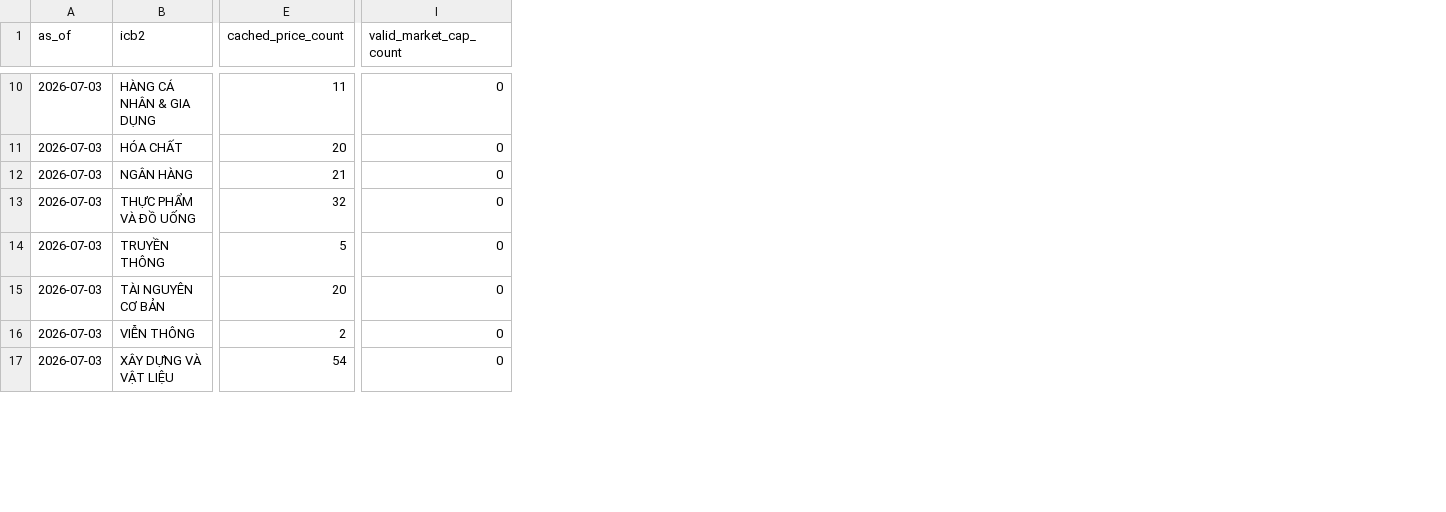
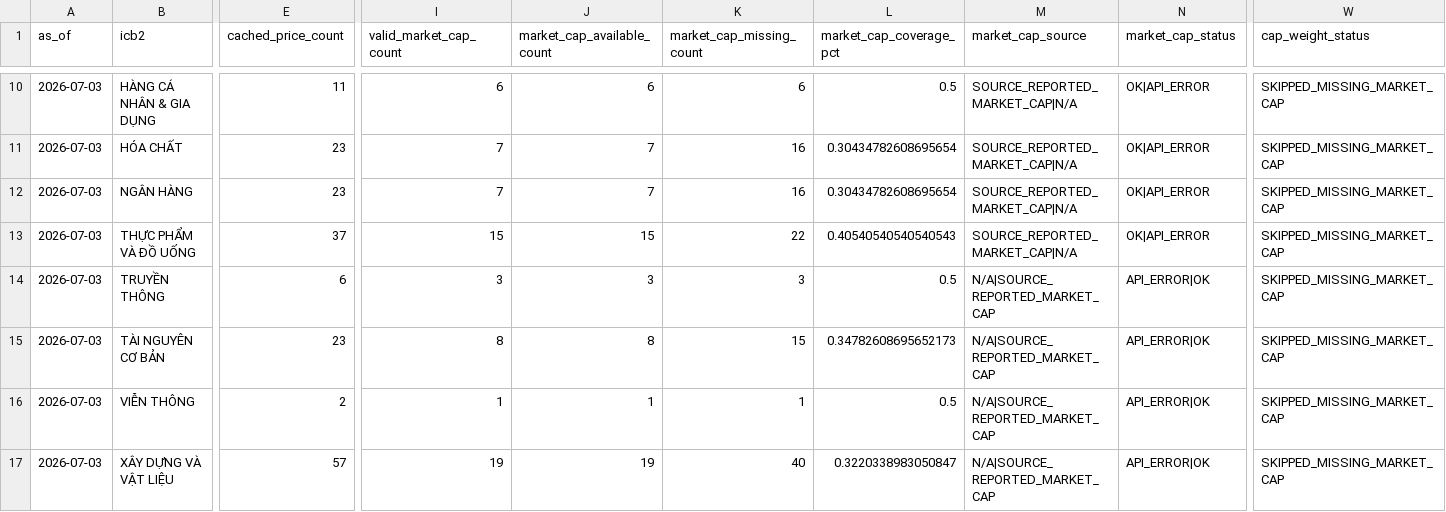
Before and after one commit to quan-sys/m-y-n-, a CSV file: reports/2026-07-05/data_quality.csv, drawn as a sheet; only a part is shown, gaps mark what is left out; the diff covers the shown part only; the diff names each change by its address in the sheet, - before the commit and + after, or states it on an @@ line.

Commit message:
Handle market cap proxy and controlled cap-weight skip

```diff
--- a/reports/2026-07-05/data_quality.csv
+++ b/reports/2026-07-05/data_quality.csv
+column J (market_cap_available_count), rows 10-17: 6 | 7 | 7 | 15 | 3 | 8 | 1 | 19
+column K (market_cap_missing_count), rows 10-17: 6 | 16 | 16 | 22 | 3 | 15 | 1 | 40
+column L (market_cap_coverage_pct), rows 10-17: 0.5 | 0.30434782608695654 | 0.30434782608695654 | 0.40540540540540543 | 0.5 | 0.34782608695652173 | 0.5 | 0.3220338983050847
+column M (market_cap_source), rows 10-17: SOURCE_REPORTED_MARKET_CAP|N/A | SOURCE_REPORTED_MARKET_CAP|N/A | SOURCE_REPORTED_MARKET_CAP|N/A | SOURCE_REPORTED_MARKET_CAP|N/A | N/A|SOURCE_REPORTED_MARKET_CAP | N/A|SOURCE_REPORTED_MARKET_CAP | N/A|SOURCE_REPORTED_MARKET_CAP | N/A|SOURCE_REPORTED_MARKET_CAP
+column N (market_cap_status), rows 10-17: OK|API_ERROR | OK|API_ERROR | OK|API_ERROR | OK|API_ERROR | API_ERROR|OK | API_ERROR|OK | API_ERROR|OK | API_ERROR|OK
+column W (cap_weight_status), rows 10-17: all SKIPPED_MISSING_MARKET_CAP
-I10 (valid_market_cap_count): 0
+I10 (valid_market_cap_count): 6
-E11 (cached_price_count): 20
+E11 (cached_price_count): 23
-I11:I12 (valid_market_cap_count): 0
+I11:I12 (valid_market_cap_count): 7
-E12 (cached_price_count): 21
+E12 (cached_price_count): 23
-E13 (cached_price_count): 32
+E13 (cached_price_count): 37
-I13 (valid_market_cap_count): 0
+I13 (valid_market_cap_count): 15
-E14 (cached_price_count): 5
+E14 (cached_price_count): 6
-I14 (valid_market_cap_count): 0
+I14 (valid_market_cap_count): 3
-E15 (cached_price_count): 20
+E15 (cached_price_count): 23
-I15 (valid_market_cap_count): 0
+I15 (valid_market_cap_count): 8
-I16 (valid_market_cap_count): 0
+I16 (valid_market_cap_count): 1
-E17 (cached_price_count): 54
+E17 (cached_price_count): 57
-I17 (valid_market_cap_count): 0
+I17 (valid_market_cap_count): 19
```
Also changed, not shown: 1 added column and 52 edited cells elsewhere in this file, reports/2026-07-05/sector_indicators_tier1.csv, reports/2026-07-05/sector_summary.csv, 11 other files.
